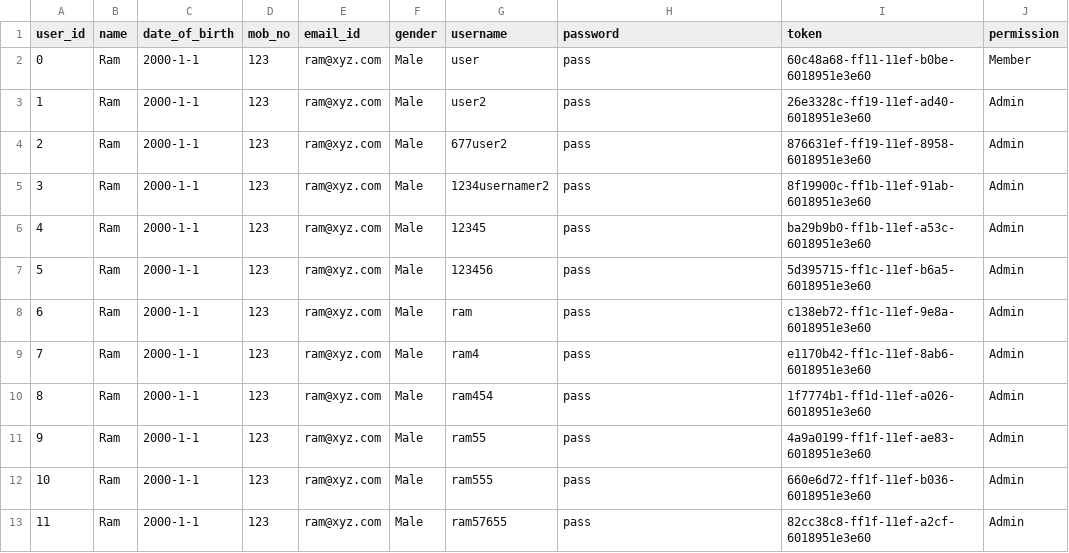
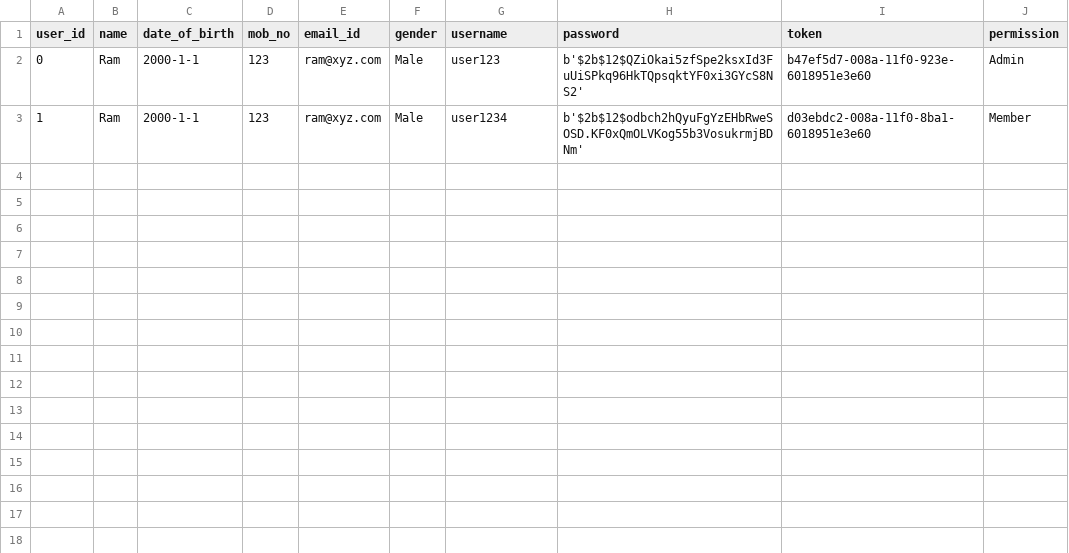
Before and after one commit to SujishMaharjan/movie-ticket-booking-system-fastapi, a CSV file: user.csv, drawn as a sheet.

Commit message:
implemented bcrypt and add token endpoint

```diff
--- a/user.csv
+++ b/user.csv
@@ -1,13 +1,3 @@
 user_id,name,date_of_birth,mob_no,email_id,gender,username,password,token,permission
-0,Ram,2000-1-1,123,ram@xyz.com,Male,user,pass,60c48a68-ff11-11ef-b0be-6018951e3e60,Member
-1,Ram,2000-1-1,123,ram@xyz.com,Male,user2,pass,26e3328c-ff19-11ef-ad40-6018951e3e60,Admin
-2,Ram,2000-1-1,123,ram@xyz.com,Male,677user2,pass,876631ef-ff19-11ef-8958-6018951e3e60,Admin
-3,Ram,2000-1-1,123,ram@xyz.com,Male,1234usernamer2,pass,8f19900c-ff1b-11ef-91ab-6018951e3e60,Admin
-4,Ram,2000-1-1,123,ram@xyz.com,Male,12345,pass,ba29b9b0-ff1b-11ef-a53c-6018951e3e60,Admin
-5,Ram,2000-1-1,123,ram@xyz.com,Male,123456,pass,5d395715-ff1c-11ef-b6a5-6018951e3e60,Admin
-6,Ram,2000-1-1,123,ram@xyz.com,Male,ram,pass,c138eb72-ff1c-11ef-9e8a-6018951e3e60,Admin
-7,Ram,2000-1-1,123,ram@xyz.com,Male,ram4,pass,e1170b42-ff1c-11ef-8ab6-6018951e3e60,Admin
-8,Ram,2000-1-1,123,ram@xyz.com,Male,ram454,pass,1f7774b1-ff1d-11ef-a026-6018951e3e60,Admin
-9,Ram,2000-1-1,123,ram@xyz.com,Male,ram55,pass,4a9a0199-ff1f-11ef-ae83-6018951e3e60,Admin
-10,Ram,2000-1-1,123,ram@xyz.com,Male,ram555,pass,660e6d72-ff1f-11ef-b036-6018951e3e60,Admin
-11,Ram,2000-1-1,123,ram@xyz.com,Male,ram57655,pass,82cc38c8-ff1f-11ef-a2cf-6018951e3e60,Admin
+0,Ram,2000-1-1,123,ram@xyz.com,Male,user123,b'$2b$12$QZiOkai5zfSpe2ksxId3FuUiSPkq96HkTQpsqktYF0xi3GYcS8NS2',b47ef5d7-008a-11f0-923e-6018951e3e60,Admin
+1,Ram,2000-1-1,123,ram@xyz.com,Male,user1234,b'$2b$12$odbch2hQyuFgYzEHbRweSOSD.KF0xQmOLVKog55b3VosukrmjBDNm',d03ebdc2-008a-11f0-8ba1-6018951e3e60,Member
```
Also changed, not shown: 2 other files.
